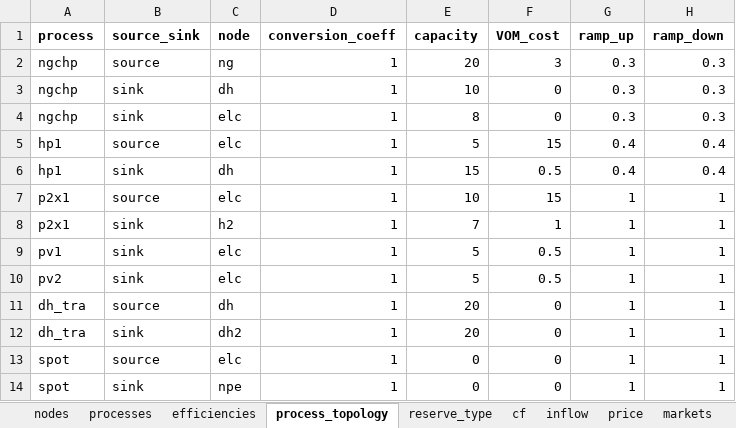
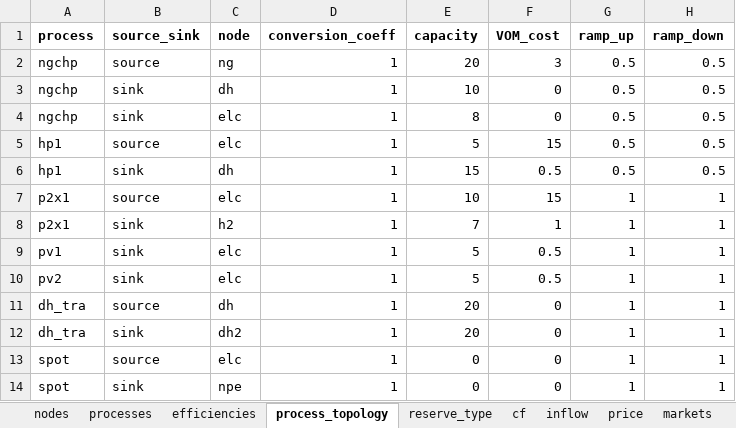
Before and after one commit to predicer-tools/Predicer, an Excel workbook: input_data/input_data.xlsx, sheet process_topology, drawn as a sheet; values as stored, in another font and other column widths than the file's, no borders; the diff names each change by its address in the sheet, - before the commit and + after, or states it on an @@ line.

Commit message:
Fixed issue with ramp constraint. Added initial states for processes and for storages(states).

```diff
--- a/input_data/input_data.xlsx (sheet process_topology)
+++ b/input_data/input_data.xlsx (sheet process_topology)
-G2:G4 (ramp_up): 0.3
+G2:G4 (ramp_up): 0.5
-H2:H4 (ramp_down): 0.3
+H2:H4 (ramp_down): 0.5
-G5:G6 (ramp_up): 0.4
+G5:G6 (ramp_up): 0.5
-H5:H6 (ramp_down): 0.4
+H5:H6 (ramp_down): 0.5
```
Also changed, not shown: sheet inflow, sheet nodes, sheet processes, 3 other files.
